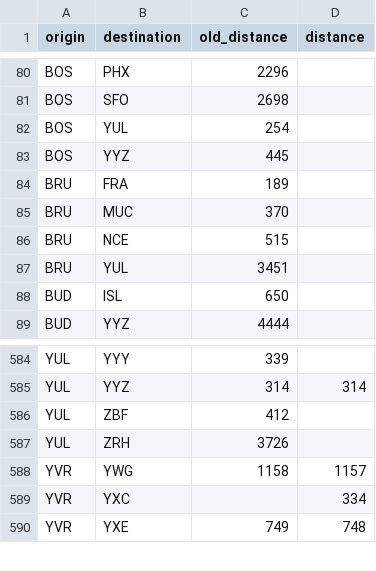
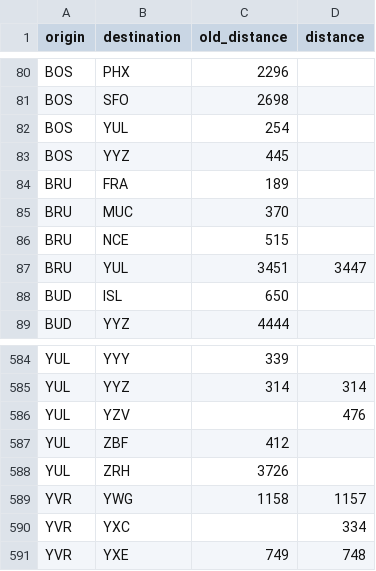
Before and after one commit to cowtool-llc/ac-sqd, a CSV file: src/main/resources/aeroplan_distances.csv, drawn as a sheet; only a part is shown, gaps mark what is left out.

Commit message:
YUL-BRU is 3447 and YUL-YZV is 476

```diff
--- a/src/main/resources/aeroplan_distances.csv
+++ b/src/main/resources/aeroplan_distances.csv
@@ -86,3 +86,3 @@ BRU,MUC,370,
 BRU,NCE,515,
-BRU,YUL,3451,
+BRU,YUL,3451,3447
 BUD,ISL,650,
@@ -585,2 +585,3 @@ YUL,YYY,339,
 YUL,YYZ,314,314
+YUL,YZV,,476
 YUL,ZBF,412,
```
